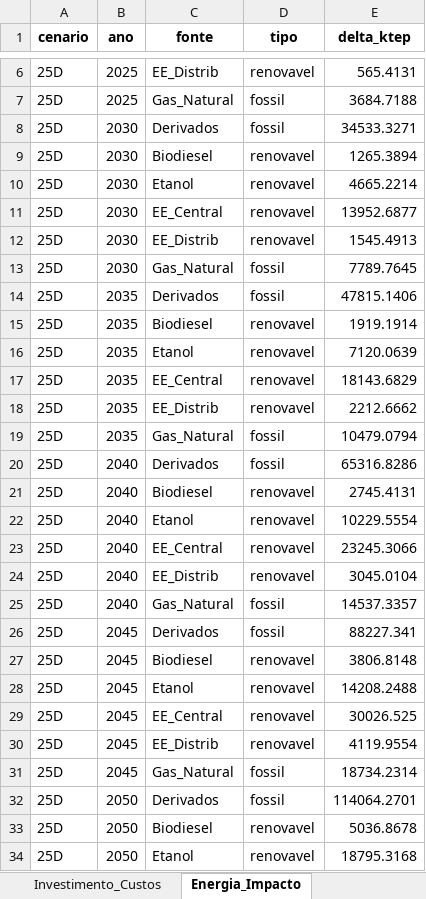
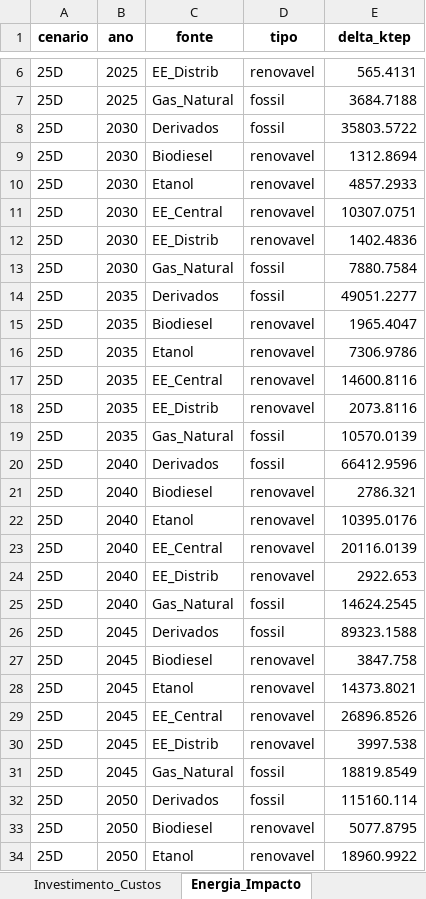
Before and after one commit to cludovique/brazil-climate-macro-model, an Excel workbook: outputs/tables/mma_shock_results.xlsx, sheet Energia_Impacto, drawn as a sheet; only a part is shown, gaps mark what is left out; values as stored, in another font and other column widths than the file's, no borders; the diff covers the shown part only; the diff names each change by its address in the sheet, - before the commit and + after, or states it on an @@ line.

```diff
--- a/outputs/tables/mma_shock_results.xlsx (sheet Energia_Impacto)
+++ b/outputs/tables/mma_shock_results.xlsx (sheet Energia_Impacto)
-E8 (delta_ktep): 34533.3271
+E8 (delta_ktep): 35803.5722
-E9 (delta_ktep): 1265.3894
+E9 (delta_ktep): 1312.8694
-E10 (delta_ktep): 4665.2214
+E10 (delta_ktep): 4857.2933
-E11 (delta_ktep): 13952.6877
+E11 (delta_ktep): 10307.0751
-E12 (delta_ktep): 1545.4913
+E12 (delta_ktep): 1402.4836
-E13 (delta_ktep): 7789.7645
+E13 (delta_ktep): 7880.7584
-E14 (delta_ktep): 47815.1406
+E14 (delta_ktep): 49051.2277
-E15 (delta_ktep): 1919.1914
+E15 (delta_ktep): 1965.4047
-E16 (delta_ktep): 7120.0639
+E16 (delta_ktep): 7306.9786
-E17 (delta_ktep): 18143.6829
+E17 (delta_ktep): 14600.8116
-E18 (delta_ktep): 2212.6662
+E18 (delta_ktep): 2073.8116
-E19 (delta_ktep): 10479.0794
+E19 (delta_ktep): 10570.0139
-E20 (delta_ktep): 65316.8286
+E20 (delta_ktep): 66412.9596
-E21 (delta_ktep): 2745.4131
+E21 (delta_ktep): 2786.321
-E22 (delta_ktep): 10229.5554
+E22 (delta_ktep): 10395.0176
-E23 (delta_ktep): 23245.3066
+E23 (delta_ktep): 20116.0139
-E24 (delta_ktep): 3045.0104
+E24 (delta_ktep): 2922.653
-E25 (delta_ktep): 14537.3357
+E25 (delta_ktep): 14624.2545
-E26 (delta_ktep): 88227.341
+E26 (delta_ktep): 89323.1588
-E27 (delta_ktep): 3806.8148
+E27 (delta_ktep): 3847.758
-E28 (delta_ktep): 14208.2488
+E28 (delta_ktep): 14373.8021
-E29 (delta_ktep): 30026.525
+E29 (delta_ktep): 26896.8526
-E30 (delta_ktep): 4119.9554
+E30 (delta_ktep): 3997.538
-E31 (delta_ktep): 18734.2314
+E31 (delta_ktep): 18819.8549
-E32 (delta_ktep): 114064.2701
+E32 (delta_ktep): 115160.114
-E33 (delta_ktep): 5036.8678
+E33 (delta_ktep): 5077.8795
-E34 (delta_ktep): 18795.3168
+E34 (delta_ktep): 18960.9922
```
Also changed, not shown: 63 edited cells elsewhere in this sheet, sheet Resultados_Completos, sheet Top15_por_Setor, sheet Resumo, sheet Tax_Choques, sheet Delta_F_Componentes, sheet Aloc_Investimento, 4 other files.
